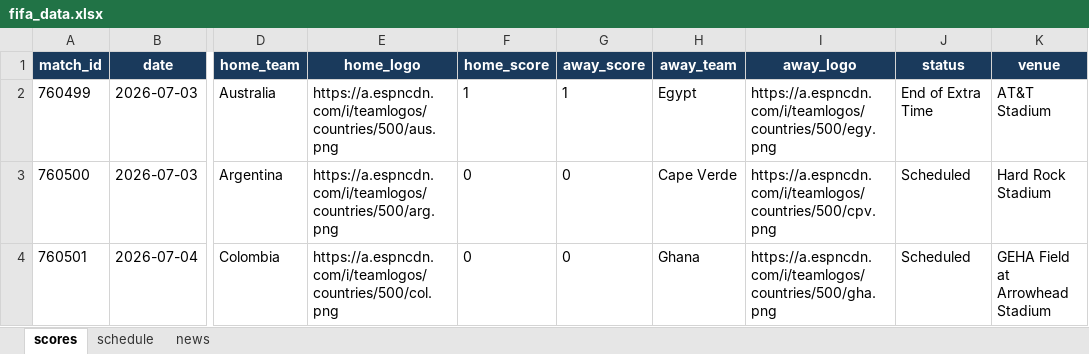
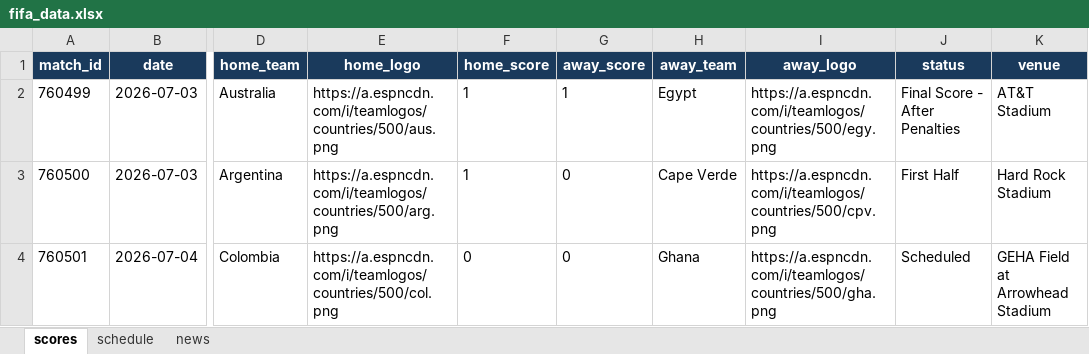
Before and after one commit to bibhu2020/media, an Excel workbook: fifa/fifa_data.xlsx, sheet scores, drawn as a sheet; only a part is shown, gaps mark what is left out; values as stored, in another font and other column widths than the file's, no borders; the diff names each change by its address in the sheet, - before the commit and + after, or states it on an @@ line.

```diff
--- a/fifa/fifa_data.xlsx (sheet scores)
+++ b/fifa/fifa_data.xlsx (sheet scores)
-J2 (status): End of Extra Time
+J2 (status): Final Score - After Penalties
-F3 (home_score): 0
+F3 (home_score): 1
-J3 (status): Scheduled
+J3 (status): First Half
```
Also changed, not shown: sheet news, sheet schedule.
